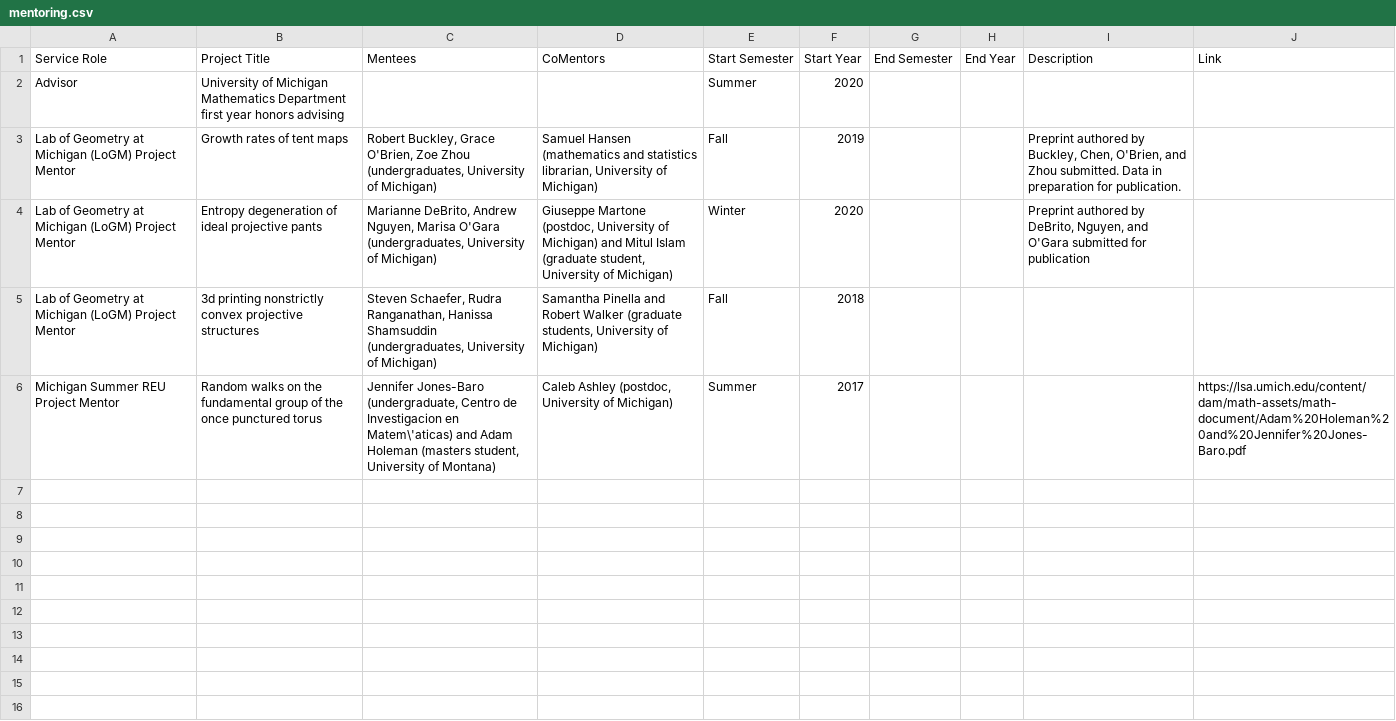
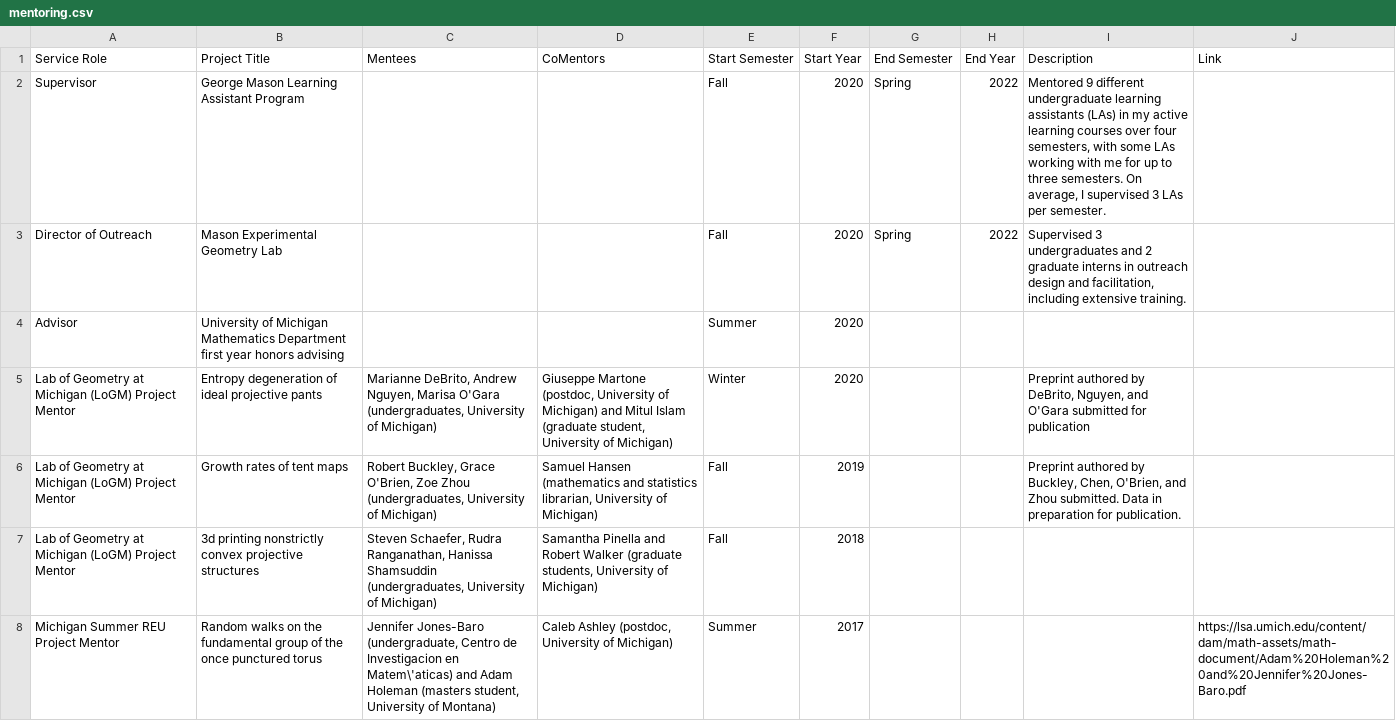
Before and after one commit to hdbray/cv_builder, a CSV file: csv_files/mentoring.csv, drawn as a sheet.

```diff
--- a/csv_files/mentoring.csv
+++ b/csv_files/mentoring.csv
@@ -1,5 +1,7 @@
 Service Role,Project Title,Mentees,CoMentors,Start Semester,Start Year,End Semester,End Year,Description,Link
+Supervisor,George Mason Learning Assistant Program,,,Fall ,2020,Spring,2022,"Mentored 9 different undergraduate learning assistants (LAs) in my active learning courses over four semesters, with some LAs working with me for up to three semesters. On average, I supervised 3 LAs per semester.",
+Director of Outreach,Mason Experimental Geometry Lab,,,Fall ,2020,Spring,2022,"Supervised 3 undergraduates and 2 graduate interns in outreach design and facilitation, including extensive training.",
 Advisor,University of Michigan Mathematics Department first year honors advising,,,Summer,2020,,,,
+Lab of Geometry at Michigan (LoGM) Project Mentor,Entropy degeneration of ideal projective pants,"Marianne DeBrito, Andrew Nguyen, Marisa O'Gara (undergraduates, University of Michigan)","Giuseppe Martone (postdoc, University of Michigan) and Mitul Islam (graduate student, University of Michigan)",Winter,2020,,,"Preprint authored by DeBrito, Nguyen, and O'Gara submitted for publication",
 Lab of Geometry at Michigan (LoGM) Project Mentor,Growth rates of tent maps,"Robert Buckley, Grace O'Brien, Zoe Zhou (undergraduates, University of Michigan)","Samuel Hansen (mathematics and statistics librarian, University of Michigan)",Fall,2019,,,"Preprint authored by Buckley, Chen, O'Brien, and Zhou submitted. Data in preparation for publication.",
-Lab of Geometry at Michigan (LoGM) Project Mentor,Entropy degeneration of ideal projective pants,"Marianne DeBrito, Andrew Nguyen, Marisa O'Gara (undergraduates, University of Michigan)","Giuseppe Martone (postdoc, University of Michigan) and Mitul Islam (graduate student, University of Michigan)",Winter,2020,,,"Preprint authored by DeBrito, Nguyen, and O'Gara submitted for publication",
 Lab of Geometry at Michigan (LoGM) Project Mentor,3d printing nonstrictly convex projective structures,"Steven Schaefer, Rudra Ranganathan, Hanissa Shamsuddin (undergraduates, University of Michigan)","Samantha Pinella and Robert Walker (graduate students, University of Michigan)",Fall,2018,,,,
```
Also changed, not shown: csv_files/publications.csv, csv_files/service.csv, 10 other files.
